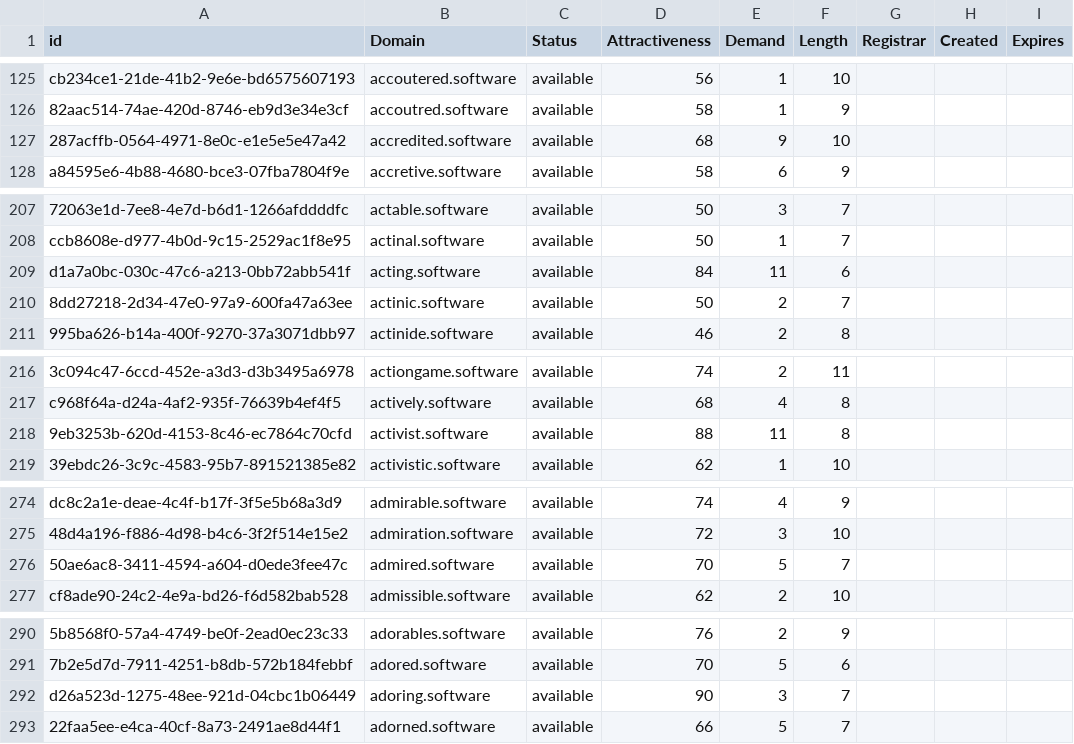
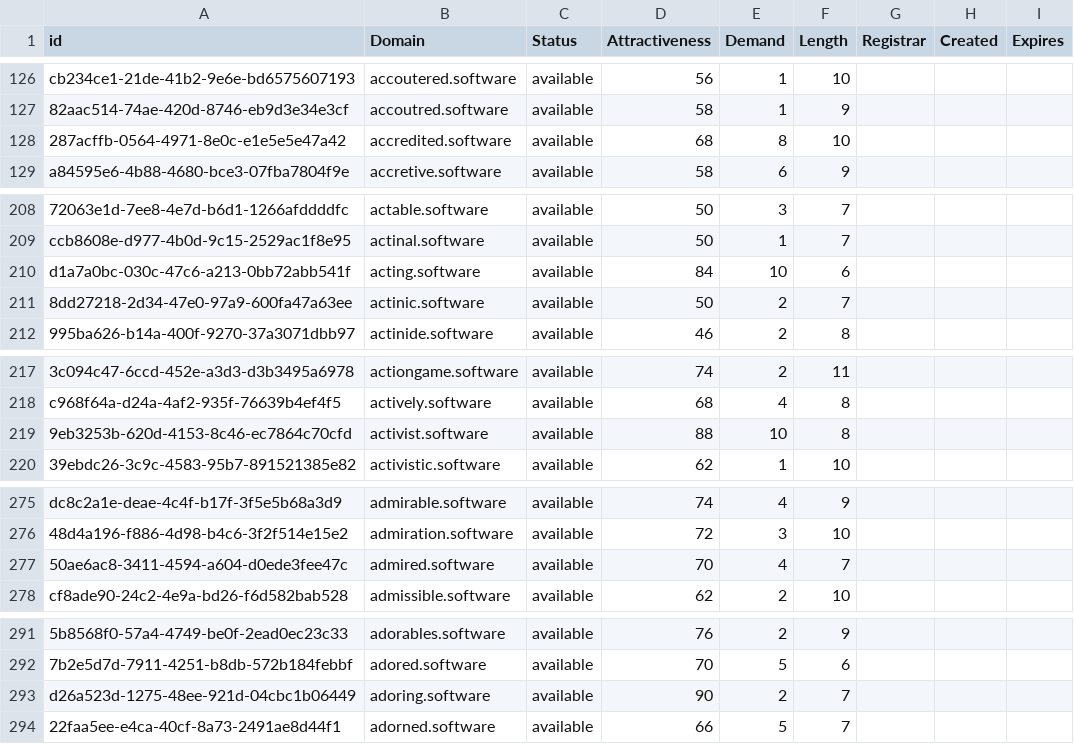
Before and after one commit to UniqueDomains/software-oneword-domains, a CSV file: software.csv, drawn as a sheet; only a part is shown, gaps mark what is left out; addresses are those after the commit; the diff covers the shown part only; the diff names each change by its address in the sheet, - before the commit and + after, or states it on an @@ line.

```diff
--- a/software.csv
+++ b/software.csv
-E128 (Demand): 9
+E128 (Demand): 8
-E210 (Demand): 11
+E210 (Demand): 10
-E219 (Demand): 11
+E219 (Demand): 10
-E277 (Demand): 5
+E277 (Demand): 4
-E293 (Demand): 3
+E293 (Demand): 2
```
Also changed, not shown: 1 added row and 51 edited cells elsewhere in this file, 2 other files.
